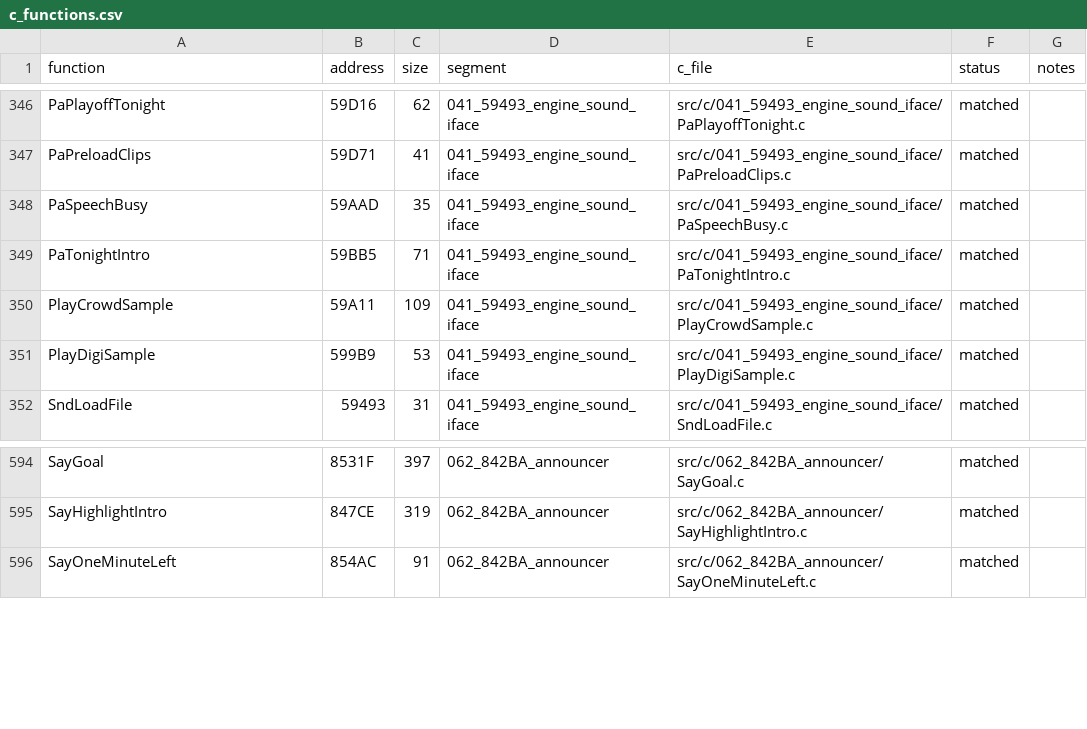
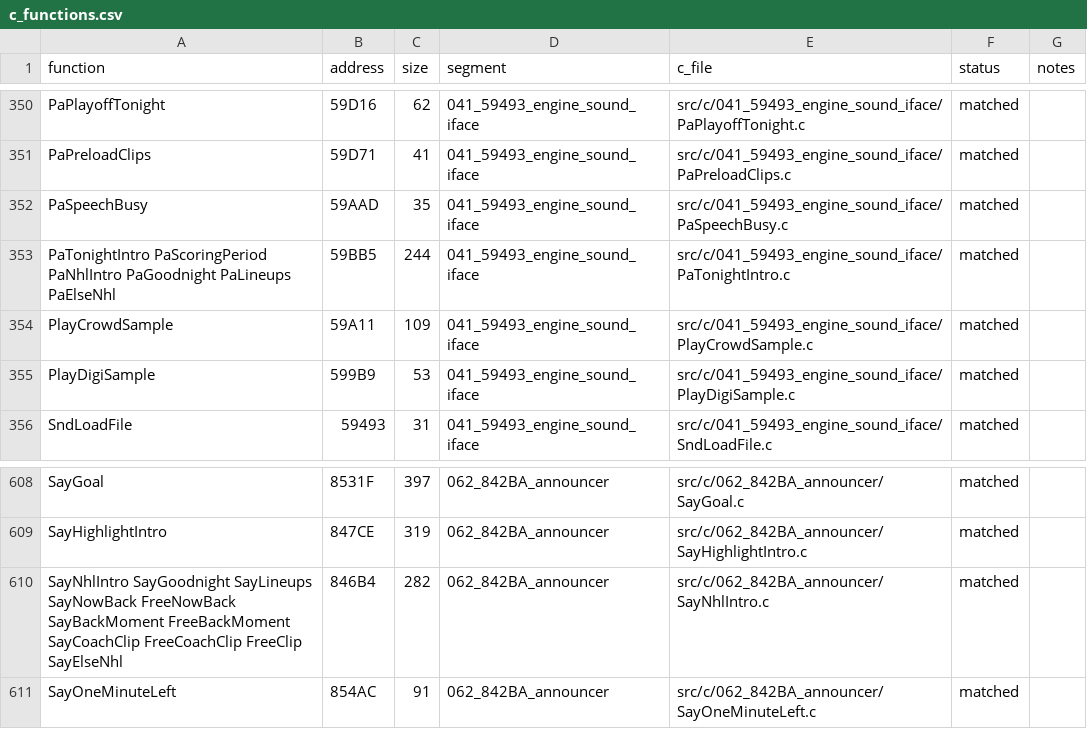
Before and after one commit to abdulahmad/NHL95PC, a CSV file: tools/c_functions.csv, drawn as a sheet; only a part is shown, gaps mark what is left out; the diff covers the shown part only.

Commit message:
C: announcer clip wrappers (SayNhlIntro.c, 10), Pa* speech wrappers (5), CmpFileNames, NullCallback0C, MenuLineEdCancel; drafts StubRet4b, DeskSetExit2/3

```diff
--- a/tools/c_functions.csv
+++ b/tools/c_functions.csv
@@ -348,3 +352,3 @@ PaPreloadClips,59D71,41,041_59493_engine_sound_iface,src/c/041_59493_engine_soun
 PaSpeechBusy,59AAD,35,041_59493_engine_sound_iface,src/c/041_59493_engine_sound_iface/PaSpeechBusy.c,matched,
-PaTonightIntro,59BB5,71,041_59493_engine_sound_iface,src/c/041_59493_engine_sound_iface/PaTonightIntro.c,matched,
+PaTonightIntro PaScoringPeriod PaNhlIntro PaGoodnight PaLineups PaElseNhl,59BB5,244,041_59493_engine_sound_iface,src/c/041_59493_engine_sound_iface/PaTonightIntro.c,matched,
 PlayCrowdSample,59A11,109,041_59493_engine_sound_iface,src/c/041_59493_engine_sound_iface/PlayCrowdSample.c,matched,
@@ -595,2 +609,3 @@ SayGoal,8531F,397,062_842BA_announcer,src/c/062_842BA_announcer/SayGoal.c,matche
 SayHighlightIntro,847CE,319,062_842BA_announcer,src/c/062_842BA_announcer/SayHighlightIntro.c,matched,
+SayNhlIntro SayGoodnight SayLineups SayNowBack FreeNowBack SayBackMoment FreeBackMoment SayCoachClip FreeCoachClip FreeClip SayElseNhl,846B4,282,062_842BA_announcer,src/c/062_842BA_announcer/SayNhlIntro.c,matched,
 SayOneMinuteLeft,854AC,91,062_842BA_announcer,src/c/062_842BA_announcer/SayOneMinuteLeft.c,matched,
```
Also changed, not shown: 15 added rows and 1 removed row elsewhere in this file, 16 other files.
